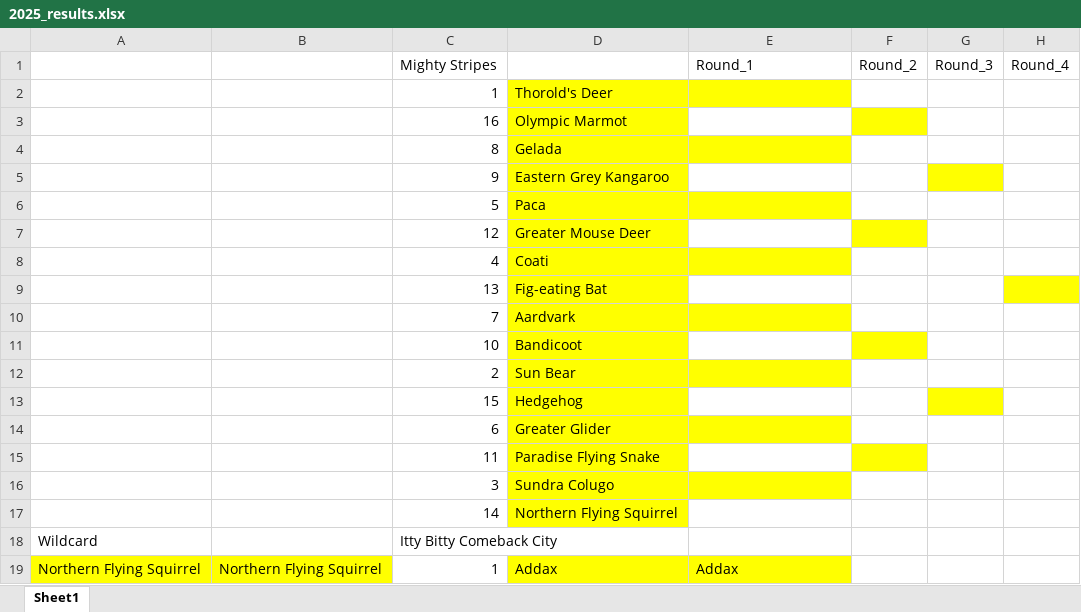
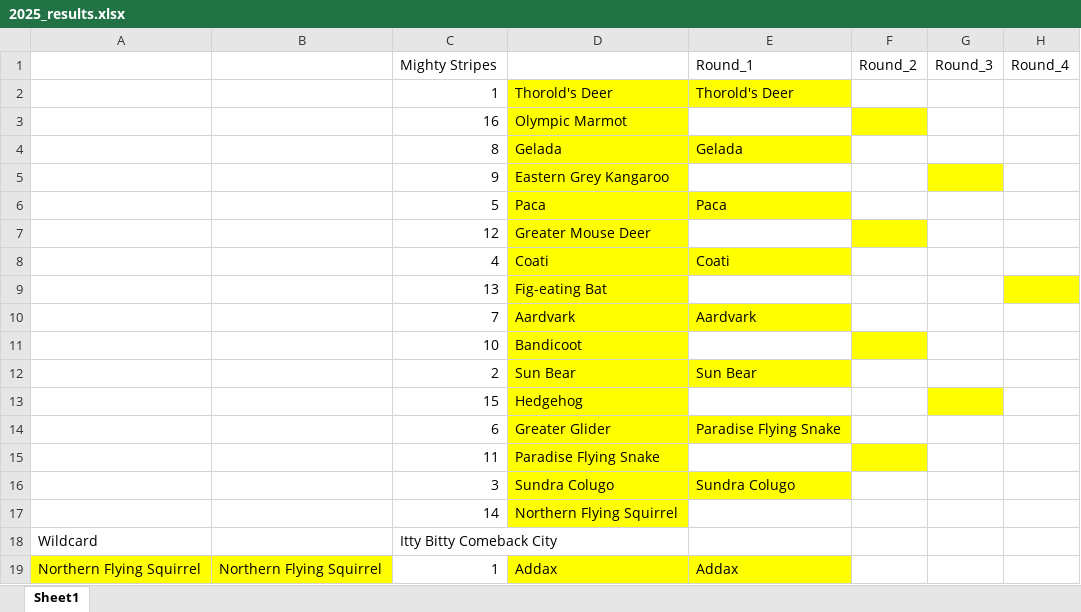
Before and after one commit to JKRWard/MMM, an Excel workbook: 2025_results.xlsx, sheet Sheet1, drawn as a sheet; only a part is shown; values as stored, in another font and other column widths than the file's, no borders; the diff names each change by its address in the sheet, - before the commit and + after, or states it on an @@ line.

Commit message:
Same and different r1 results and fixed two brackets

```diff
--- a/2025_results.xlsx (sheet Sheet1)
+++ b/2025_results.xlsx (sheet Sheet1)
-E2: (empty)
+E2: Thorold's Deer
-E4: (empty)
+E4: Gelada
-E6: (empty)
+E6: Paca
-E8: (empty)
+E8: Coati
-E10: (empty)
+E10: Aardvark
-E12: (empty)
+E12: Sun Bear
-E14: (empty)
+E14: Paradise Flying Snake
-E16: (empty)
+E16: Sundra Colugo
```
Also changed, not shown: 3 other files.
